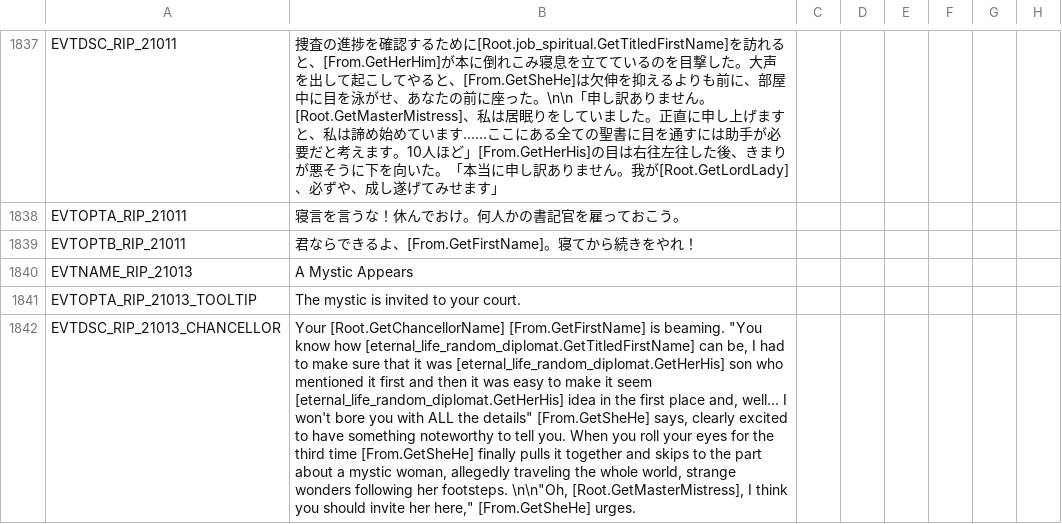
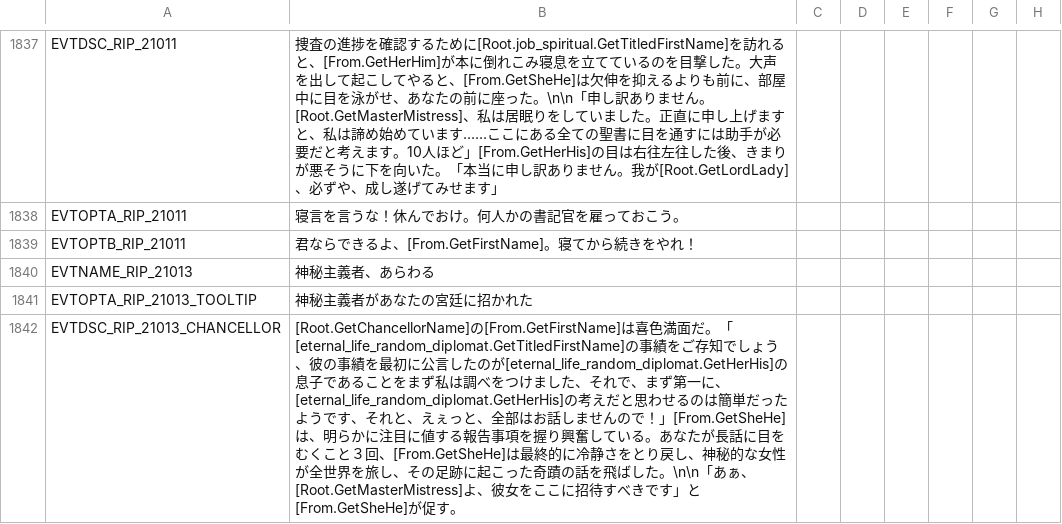
Before and after one commit to matanki-saito/CK2JPModAppendixI, a CSV file: source/localisation/ReapersDue.csv, drawn as a sheet; only a part is shown, gaps mark what is left out; the diff covers the shown part only; the diff names each change by its address in the sheet, - before the commit and + after, or states it on an @@ line.

```diff
--- a/source/localisation/ReapersDue.csv
+++ b/source/localisation/ReapersDue.csv
-B1840: A Mystic Appears
+B1840: 神秘主義者、あらわる
-B1841: The mystic is invited to your court.
+B1841: 神秘主義者があなたの宮廷に招かれた
-B1842: Your [Root.GetChancellorName] [From.GetFirstName] is beaming. "You know how [eternal_life_random_diplomat.GetTitledFirstName] can be, I had to make sure that it was [eternal_life_random_diplomat.GetHerHis] son who mentioned it first and then it was easy to make it seem [eternal_life_random_diplomat.GetHerHis] idea in the first place and, well... I won't bore you with ALL the details" [From.GetSheHe] says, clearly excited to have something noteworthy to tell you. When you roll your eyes for the third time [From.GetSheHe] finally pulls it together and skips to the part about a mystic woman, allegedly traveling the whole world, strange wonders following her footsteps. \n\n"Oh, [Root.GetMasterMistress], I think you should invite her here," [From.GetSheHe] urges.
+B1842: [Root.GetChancellorName]の[From.GetFirstName]は喜色満面だ。「[eternal_life_random_diplomat.GetTitledFirstName]の事績をご存知でしょう、彼の事績を最初に公言したのが[eternal_life_random_diplomat.GetHerHis]の息子であることをまず私は調べをつけました、それで、まず第一に、[eternal_life_random_diplomat.GetHerHis]の考えだと思わせるのは簡単だったようです、それと、えぇっと、全部はお話しませんので！」[From.GetSheHe]は、明らかに注目に値する報告事項を握り興奮している。あなたが長話に目をむくこと３回、[From.GetSheHe]は最終的に冷静さをとり戻し、神秘的な女性が全世界を旅し、その足跡に起こった奇蹟の話を飛ばした。\n\n「あぁ、[Root.GetMasterMistress]よ、彼女をここに招待すべきです」と[From.GetSheHe]が促す。
```
Also changed, not shown: 18 edited cells elsewhere in this file, source/localisation/v1_06.csv, source/localisation/v2_30b.csv, 1 other file.
